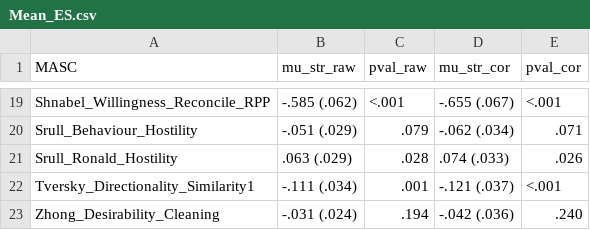
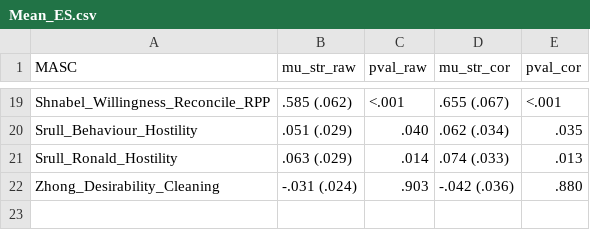
Before and after one commit to LBeinhauer/Score-ReLiability, a CSV file: Tables/Mean_ES.csv, drawn as a sheet; only a part is shown, gaps mark what is left out; the diff covers the shown part only.

```diff
--- a/Tables/Mean_ES.csv
+++ b/Tables/Mean_ES.csv
@@ -19,5 +19,4 @@
-"Shnabel_Willingness_Reconcile_RPP","-.585 (.062)","<.001","-.655 (.067)","<.001"
-"Srull_Behaviour_Hostility","-.051 (.029)",".079","-.062 (.034)",".071"
-"Srull_Ronald_Hostility",".063 (.029)",".028",".074 (.033)",".026"
-"Tversky_Directionality_Similarity1","-.111 (.034)",".001","-.121 (.037)","<.001"
-"Zhong_Desirability_Cleaning","-.031 (.024)",".194","-.042 (.036)",".240"
+"Shnabel_Willingness_Reconcile_RPP",".585 (.062)","<.001",".655 (.067)","<.001"
+"Srull_Behaviour_Hostility",".051 (.029)",".040",".062 (.034)",".035"
+"Srull_Ronald_Hostility",".063 (.029)",".014",".074 (.033)",".013"
+"Zhong_Desirability_Cleaning","-.031 (.024)",".903","-.042 (.036)",".880"
```
Also changed, not shown: 1 added row, 1 removed row and 30 edited cells elsewhere in this file, Tables/Heterogeneity_ES.csv, Tables/Results_RMA_alpha.csv, 2 other files.
